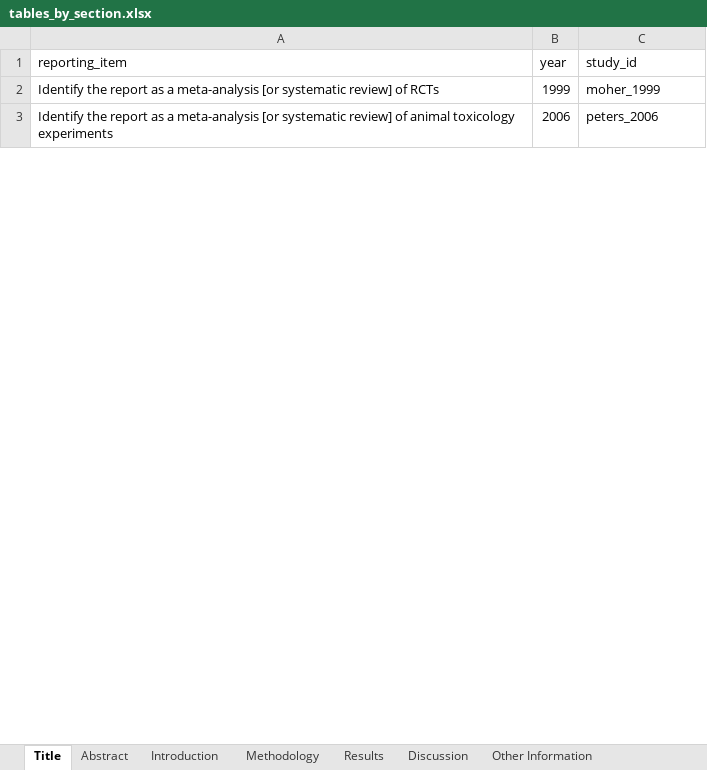
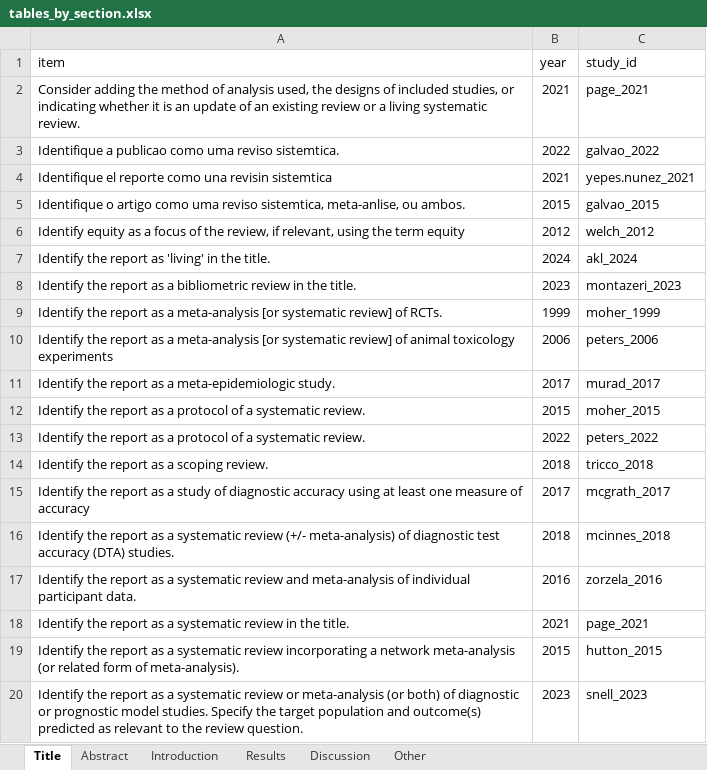
Before and after one commit to KyleMorrison99/synthesis_item_bank, an Excel workbook: data/tables_by_section.xlsx, sheet Title, drawn as a sheet; only a part is shown; values as stored, in another font and other column widths than the file's, no borders; table styles not drawn; addresses are those after the commit; the diff covers the shown part only; the diff names each change by its address in the sheet, - before the commit and + after, or states it on an @@ line.

```diff
--- a/data/tables_by_section.xlsx (sheet Title)
+++ b/data/tables_by_section.xlsx (sheet Title)
-sheet tab: Methodology
-sheet tab: Other Information
+sheet tab: Other
-A1: reporting_item
+A1: item
+row 2: Consider adding the method of analysis used, the designs of included studies, or indicating whether it is an update of an existing review or a living systematic review. | 2021 | page_2021
+row 3: Identifique a publicao como uma reviso sistemtica. | 2022 | galvao_2022
+row 4: Identifique el reporte como una revisin sistemtica | 2021 | yepes.nunez_2021
+row 5: Identifique o artigo como uma reviso sistemtica, meta-anlise, ou ambos. | 2015 | galvao_2015
+row 7: Identify the report as 'living' in the title. | 2024 | akl_2024
+row 8: Identify the report as a bibliometric review in the title. | 2023 | montazeri_2023
-A9 (item): …review] of RCTs
+A9 (item): …review] of RCTs.
+row 11: Identify the report as a meta-epidemiologic study. | 2017 | murad_2017
+row 12: Identify the report as a protocol of a systematic review. | 2015 | moher_2015
+row 13: Identify the report as a protocol of a systematic review. | 2022 | peters_2022
+row 14: Identify the report as a scoping review. | 2018 | tricco_2018
@@ row 19 moved to row 15: Identify the report as a study of diagno… @@
+row 16: Identify the report as a systematic review (+/- meta-analysis) of diagnostic test accuracy (DTA) studies. | 2018 | mcinnes_2018
+row 17: Identify the report as a systematic review and meta-analysis of individual participant data. | 2016 | zorzela_2016
+row 18: Identify the report as a systematic review in the title. | 2021 | page_2021
+row 19: Identify the report as a systematic review incorporating a network meta-analysis (or related form of meta-analysis). | 2015 | hutton_2015
+row 20: Identify the report as a systematic review or meta-analysis (or both) of diagnostic or prognostic model studies. Specify the target population and outcome(s) predicted as relevant to the review question. | 2023 | snell_2023
```
Also changed, not shown: 22 added rows, 37 removed rows, 7 moved rows and 9 edited cells elsewhere in this sheet, sheet Results, sheet Abstract, sheet Discussion, sheet Introduction, data/concept_tables_by_section.xlsx, 12 other files.
